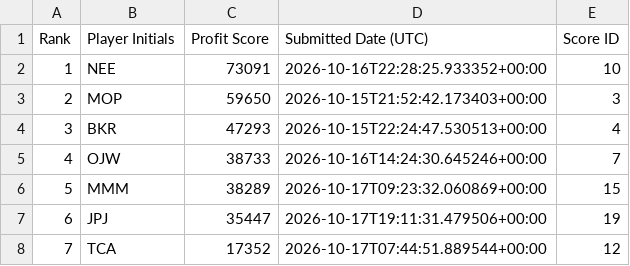
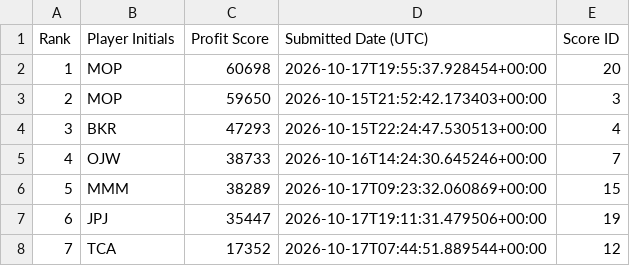
Before and after one commit to FlamingoTwist/master-of-pieces, a CSV file: High Scores Weekly Export.csv, drawn as a sheet.

Commit message:
Update High Scores Weekly Export.csv after removing keyboard run [skip ci]

```diff
--- a/High Scores Weekly Export.csv
+++ b/High Scores Weekly Export.csv
@@ -1,3 +1,3 @@
 Rank,Player Initials,Profit Score,Submitted Date (UTC),Score ID
-1,"NEE",73091,"2026-10-16T22:28:25.933352+00:00",10
+1,"MOP",60698,"2026-10-17T19:55:37.928454+00:00",20
 2,"MOP",59650,"2026-10-15T21:52:42.173403+00:00",3
```
